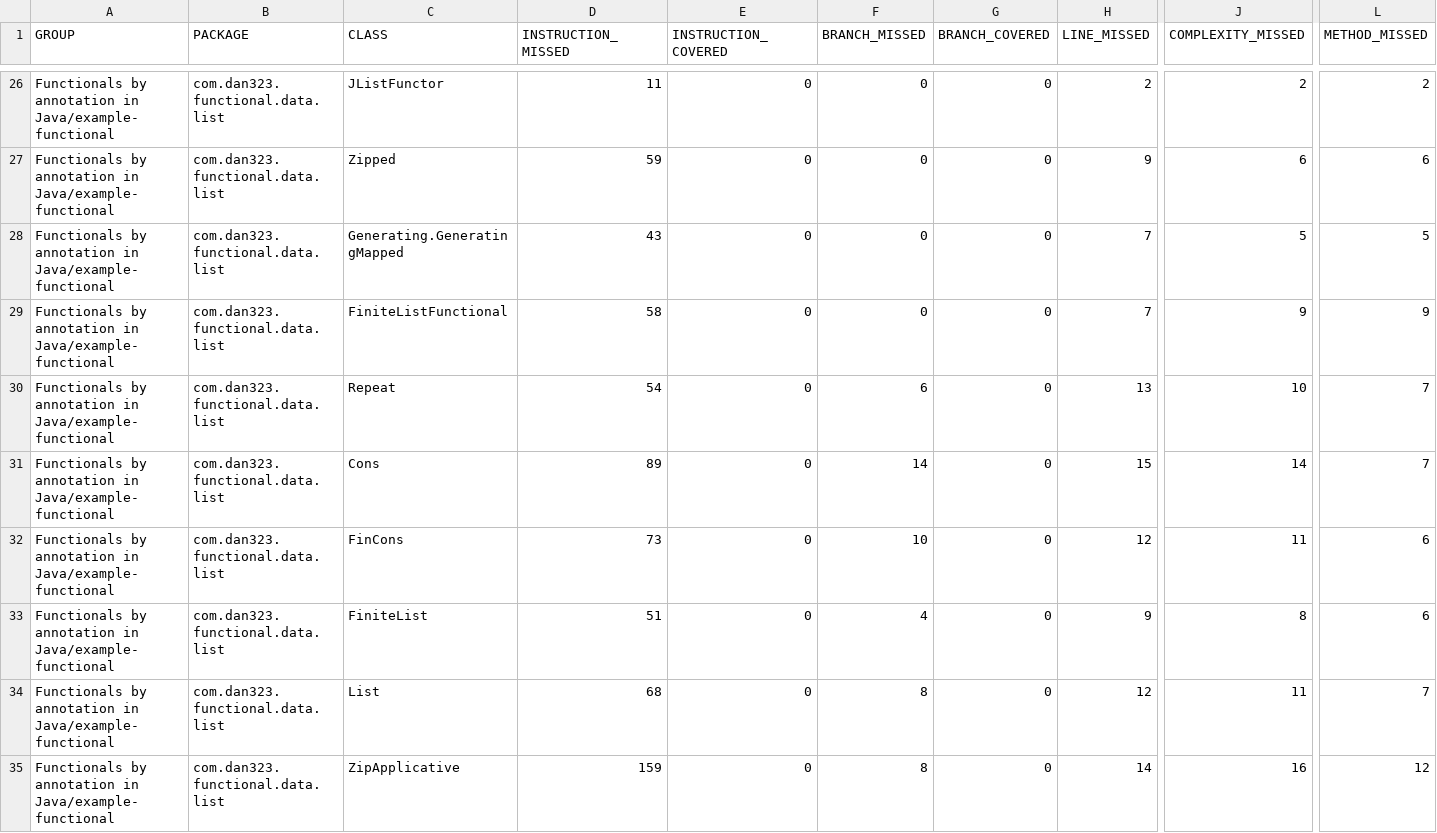
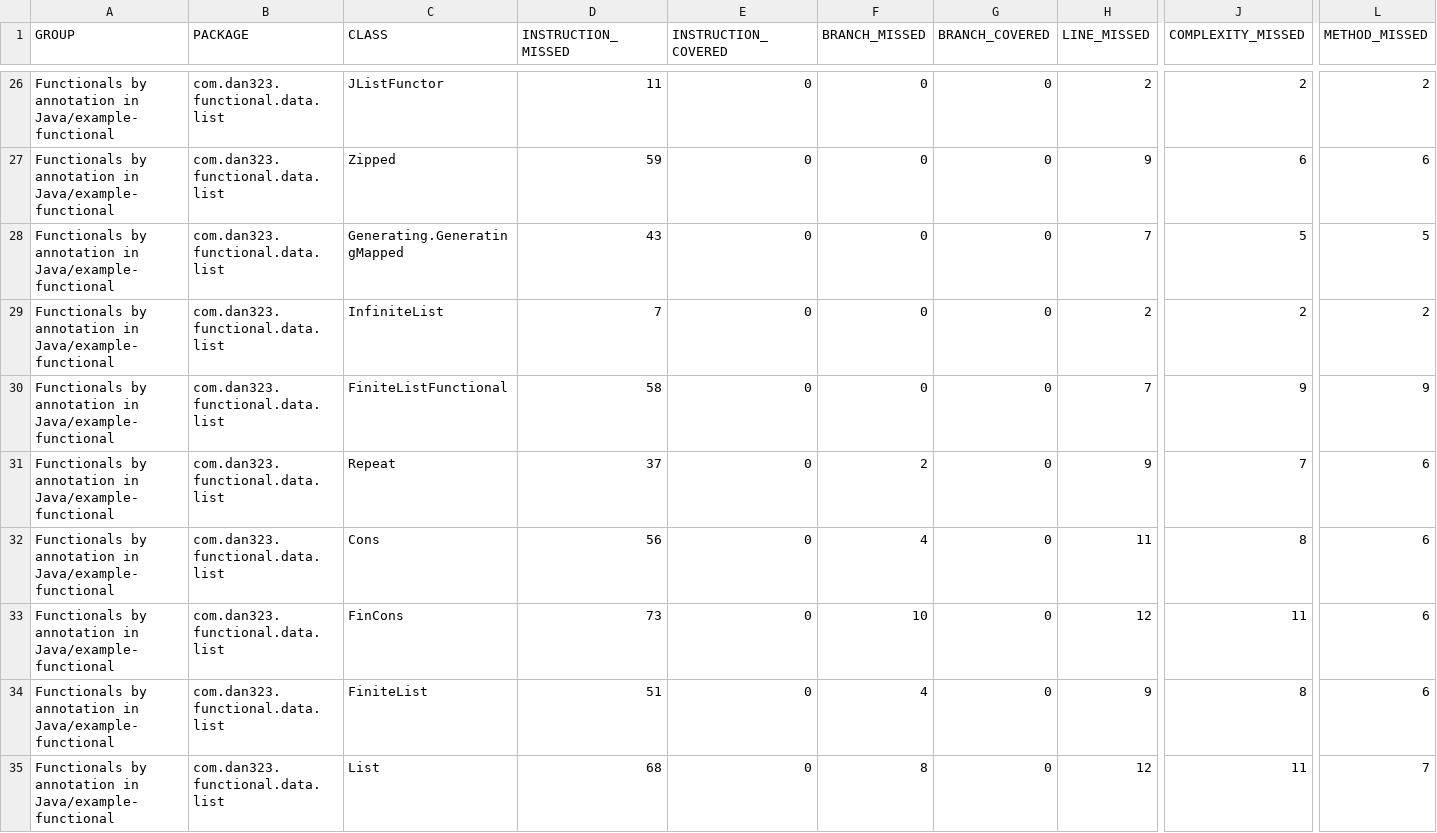
Before and after one commit to dan323/functional-by-annotations, a CSV file: jacoco-aggregate/jacoco.csv, drawn as a sheet; only a part is shown, gaps mark what is left out; the shorter side is filled out with more unchanged rows; addresses are those after the commit; rows hold the shown columns only; the diff names each change by its address in the sheet, - before the commit and + after, or states it on an @@ line.

```diff
--- a/jacoco-aggregate/jacoco.csv
+++ b/jacoco-aggregate/jacoco.csv
+row 29: Functionals by annotation in Java/example-functional | com.dan323.functional.data.list | InfiniteList | 7 | 0 | 0 | 0 | 2 | 2 | 2
-D31 (INSTRUCTION_MISSED): 54
+D31 (INSTRUCTION_MISSED): 37
-F31 (BRANCH_MISSED): 6
+F31 (BRANCH_MISSED): 2
-H31 (LINE_MISSED): 13
+H31 (LINE_MISSED): 9
-J31 (COMPLEXITY_MISSED): 10
+J31 (COMPLEXITY_MISSED): 7
-L31:L32 (METHOD_MISSED): 7
+L31:L32 (METHOD_MISSED): 6
-D32 (INSTRUCTION_MISSED): 89
+D32 (INSTRUCTION_MISSED): 56
-F32 (BRANCH_MISSED): 14
+F32 (BRANCH_MISSED): 4
-H32 (LINE_MISSED): 15
+H32 (LINE_MISSED): 11
-J32 (COMPLEXITY_MISSED): 14
+J32 (COMPLEXITY_MISSED): 8
```
Also changed, not shown: 14 other files.
